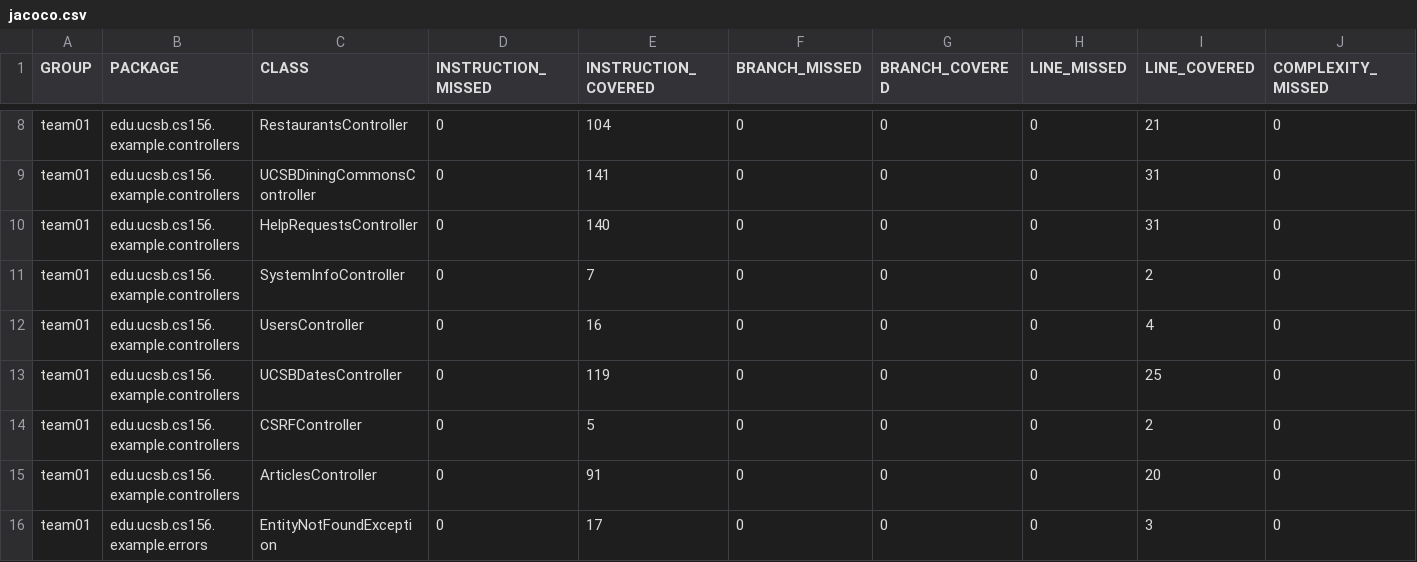
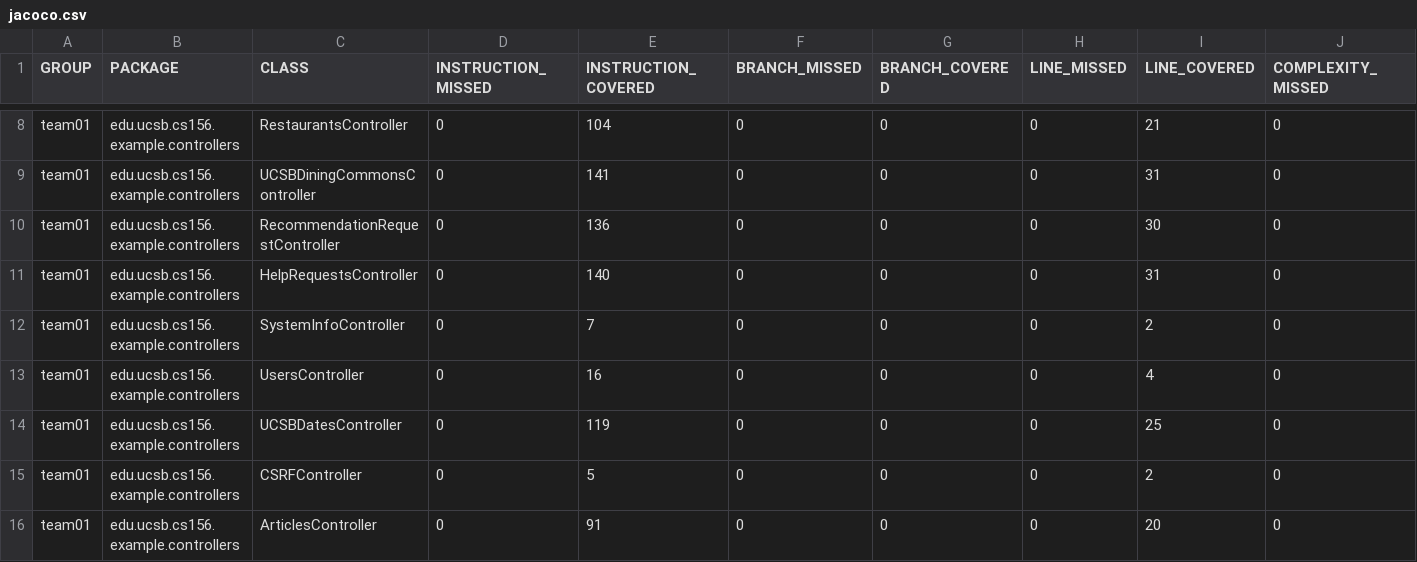
Before and after one commit to ucsb-cs156-f24/team01-f24-07, a CSV file: prs/58/jacoco/jacoco.csv, drawn as a sheet; only a part is shown, gaps mark what is left out; the shorter side is filled out with more unchanged rows; rows hold the shown columns only; the diff names each change by its address in the sheet, - before the commit and + after, or states it on an @@ line.

Commit message:
Deploying to gh-pages from @ ucsb-cs156-f24/team01-f24-07@294cedbd284cd8c6ab2780677d828539d83772e6 🚀

```diff
--- a/prs/58/jacoco/jacoco.csv
+++ b/prs/58/jacoco/jacoco.csv
+row 10: team01 | edu.ucsb.cs156.example.controllers | RecommendationRequestController | 0 | 136 | 0 | 0 | 0 | 30 | 0
```
Also changed, not shown: 7 other files.
